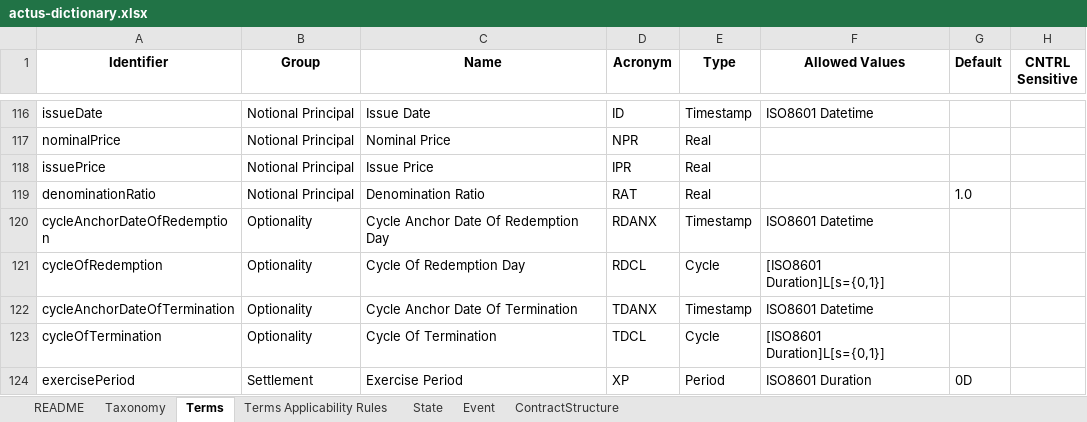
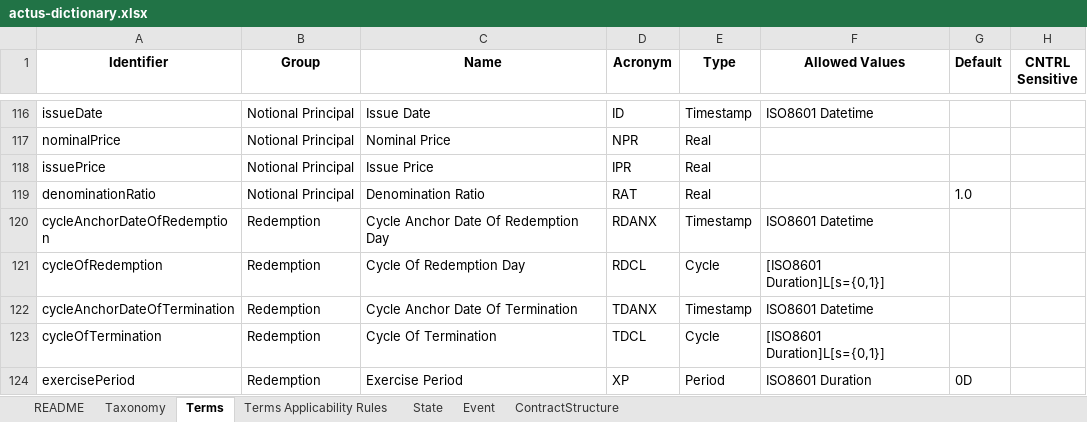
Before and after one commit to atpar/actus-dictionary, an Excel workbook: actus-dictionary.xlsx, sheet Terms, drawn as a sheet; only a part is shown, gaps mark what is left out; values as stored, in another font and other column widths than the file's, no borders; charts and pictures not drawn; the diff covers the shown part only; the diff names each change by its address in the sheet, - before the commit and + after, or states it on an @@ line.

Commit message:
added missing term lastCouponDay

```diff
--- a/actus-dictionary.xlsx (sheet Terms)
+++ b/actus-dictionary.xlsx (sheet Terms)
-B120:B123 (Group): Optionality
+B120:B123 (Group): Redemption
-B124 (Group): Settlement
+B124 (Group): Redemption
```
Also changed, not shown: 1 added row and 4 edited cells elsewhere in this sheet, 3 other files.
